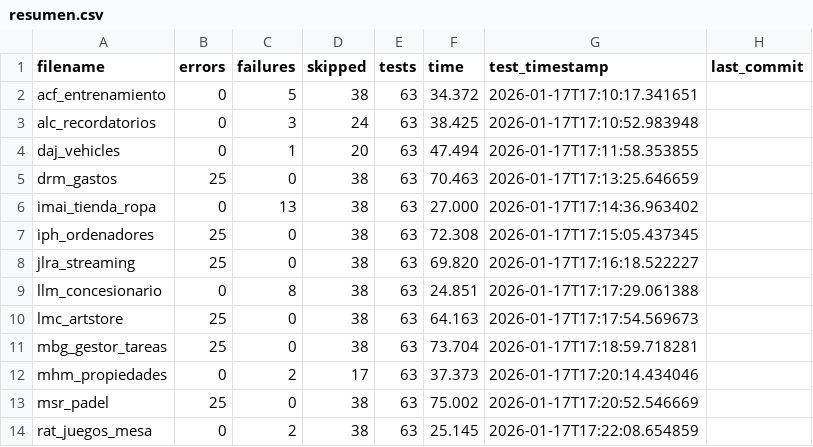
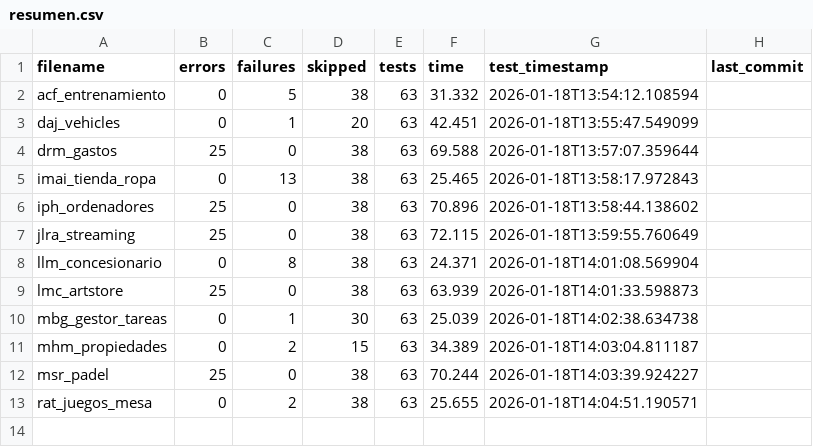
Before and after one commit to unpobrecitoalumno/SGE-odoo-tests, a CSV file: docs/A/resumen.csv, drawn as a sheet.

Commit message:
Tests from 172.31.24.143 on 20260118_135408

```diff
--- a/docs/A/resumen.csv
+++ b/docs/A/resumen.csv
@@ -1,14 +1,13 @@
 filename,errors,failures,skipped,tests,time,test_timestamp,last_commit
-"acf_entrenamiento","0","5","38","63","34.372","2026-01-17T17:10:17.341651",""
-"alc_recordatorios","0","3","24","63","38.425","2026-01-17T17:10:52.983948",""
-"daj_vehicles","0","1","20","63","47.494","2026-01-17T17:11:58.353855",""
-"drm_gastos","25","0","38","63","70.463","2026-01-17T17:13:25.646659",""
-"imai_tienda_ropa","0","13","38","63","27.000","2026-01-17T17:14:36.963402",""
-"iph_ordenadores","25","0","38","63","72.308","2026-01-17T17:15:05.437345",""
-"jlra_streaming","25","0","38","63","69.820","2026-01-17T17:16:18.522227",""
-"llm_concesionario","0","8","38","63","24.851","2026-01-17T17:17:29.061388",""
-"lmc_artstore","25","0","38","63","64.163","2026-01-17T17:17:54.569673",""
-"mbg_gestor_tareas","25","0","38","63","73.704","2026-01-17T17:18:59.718281",""
-"mhm_propiedades","0","2","17","63","37.373","2026-01-17T17:20:14.434046",""
-"msr_padel","25","0","38","63","75.002","2026-01-17T17:20:52.546669",""
-"rat_juegos_mesa","0","2","38","63","25.145","2026-01-17T17:22:08.654859",""
+"acf_entrenamiento","0","5","38","63","31.332","2026-01-18T13:54:12.108594",""
+"daj_vehicles","0","1","20","63","42.451","2026-01-18T13:55:47.549099",""
+"drm_gastos","25","0","38","63","69.588","2026-01-18T13:57:07.359644",""
+"imai_tienda_ropa","0","13","38","63","25.465","2026-01-18T13:58:17.972843",""
+"iph_ordenadores","25","0","38","63","70.896","2026-01-18T13:58:44.138602",""
+"jlra_streaming","25","0","38","63","72.115","2026-01-18T13:59:55.760649",""
+"llm_concesionario","0","8","38","63","24.371","2026-01-18T14:01:08.569904",""
+"lmc_artstore","25","0","38","63","63.939","2026-01-18T14:01:33.598873",""
+"mbg_gestor_tareas","0","1","30","63","25.039","2026-01-18T14:02:38.634738",""
+"mhm_propiedades","0","2","15","63","34.389","2026-01-18T14:03:04.811187",""
+"msr_padel","25","0","38","63","70.244","2026-01-18T14:03:39.924227",""
+"rat_juegos_mesa","0","2","38","63","25.655","2026-01-18T14:04:51.190571",""
```
Also changed, not shown: 20 other files.
